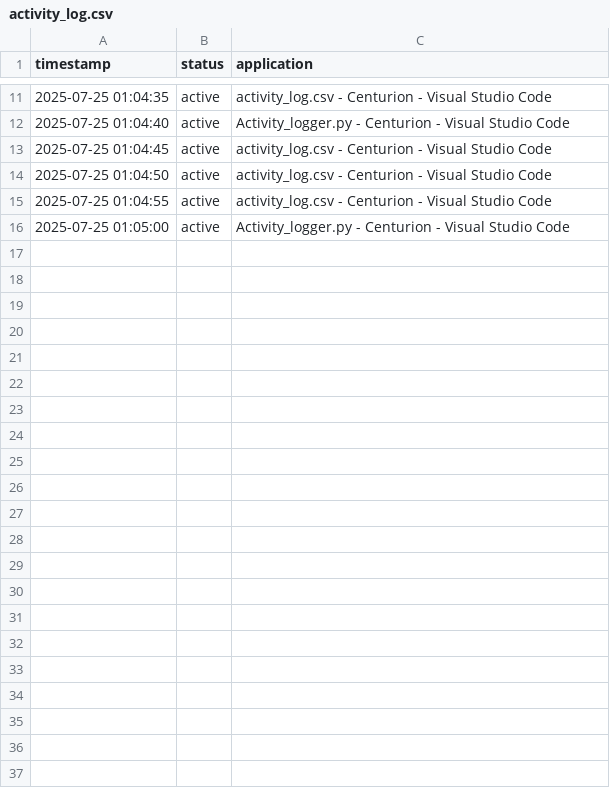
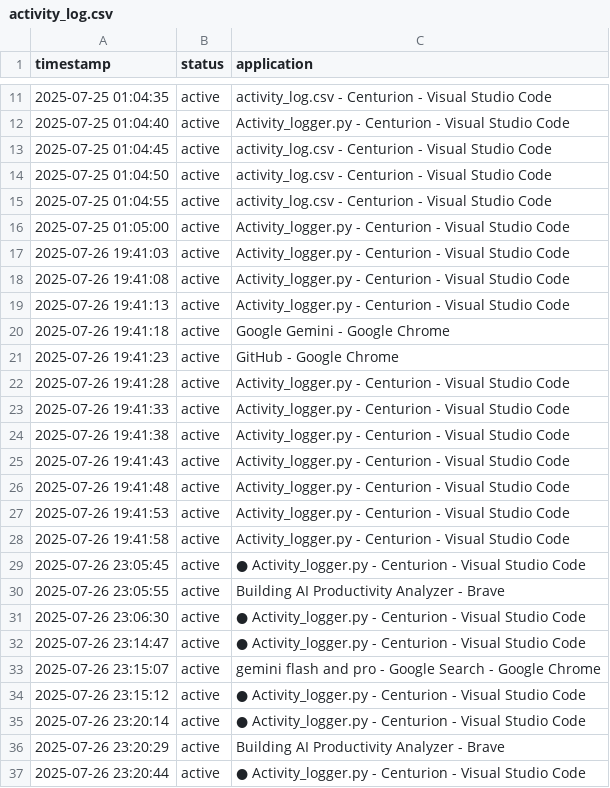
Before and after one commit to Induchoodan8546/Centurion, a CSV file: activity_log.csv, drawn as a sheet; only a part is shown, gaps mark what is left out.

Commit message:
added logger actvity

```diff
--- a/activity_log.csv
+++ b/activity_log.csv
@@ -16 +16,22 @@ timestamp,status,application
 2025-07-25 01:05:00,active,Activity_logger.py - Centurion - Visual Studio Code
+2025-07-26 19:41:03,active,Activity_logger.py - Centurion - Visual Studio Code
+2025-07-26 19:41:08,active,Activity_logger.py - Centurion - Visual Studio Code
+2025-07-26 19:41:13,active,Activity_logger.py - Centurion - Visual Studio Code
+2025-07-26 19:41:18,active,Google Gemini - Google Chrome
+2025-07-26 19:41:23,active,GitHub - Google Chrome
+2025-07-26 19:41:28,active,Activity_logger.py - Centurion - Visual Studio Code
+2025-07-26 19:41:33,active,Activity_logger.py - Centurion - Visual Studio Code
+2025-07-26 19:41:38,active,Activity_logger.py - Centurion - Visual Studio Code
+2025-07-26 19:41:43,active,Activity_logger.py - Centurion - Visual Studio Code
+2025-07-26 19:41:48,active,Activity_logger.py - Centurion - Visual Studio Code
+2025-07-26 19:41:53,active,Activity_logger.py - Centurion - Visual Studio Code
+2025-07-26 19:41:58,active,Activity_logger.py - Centurion - Visual Studio Code
+2025-07-26 23:05:45,active,● Activity_logger.py - Centurion - Visual Studio Code
+2025-07-26 23:05:55,active,Building AI Productivity Analyzer - Brave
+2025-07-26 23:06:30,active,● Activity_logger.py - Centurion - Visual Studio Code
+2025-07-26 23:14:47,active,● Activity_logger.py - Centurion - Visual Studio Code
+2025-07-26 23:15:07,active,gemini flash and pro - Google Search - Google Chrome
+2025-07-26 23:15:12,active,● Activity_logger.py - Centurion - Visual Studio Code
+2025-07-26 23:20:14,active,● Activity_logger.py - Centurion - Visual Studio Code
+2025-07-26 23:20:29,active,Building AI Productivity Analyzer - Brave
+2025-07-26 23:20:44,active,● Activity_logger.py - Centurion - Visual Studio Code
```
Also changed, not shown: 1 other file.
